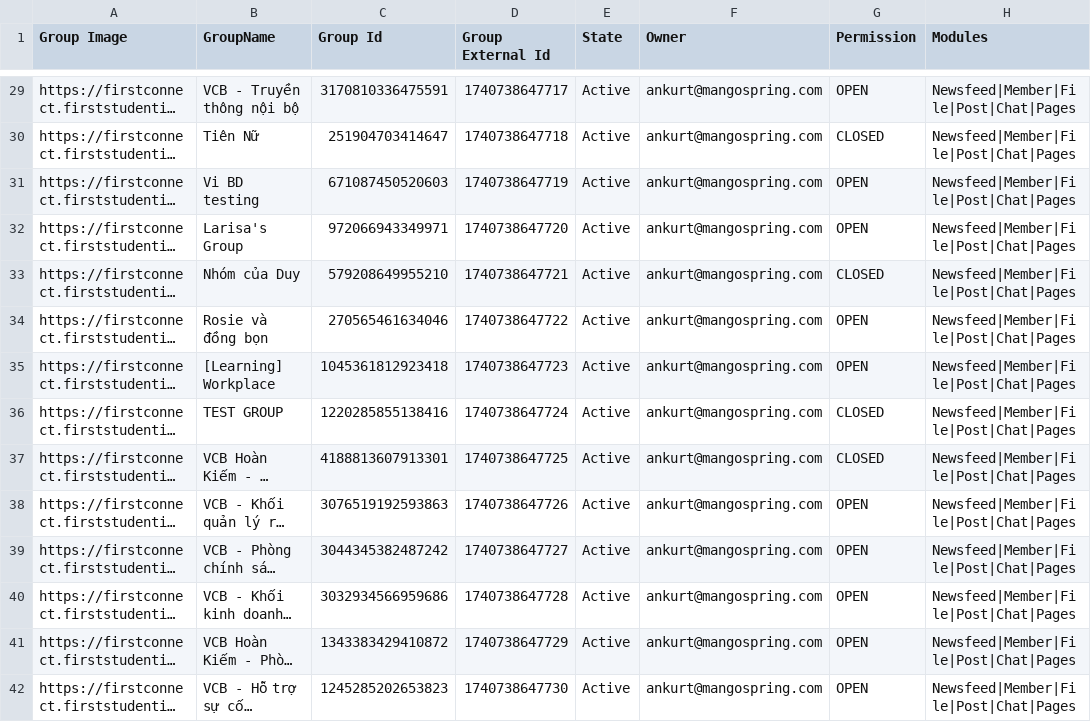
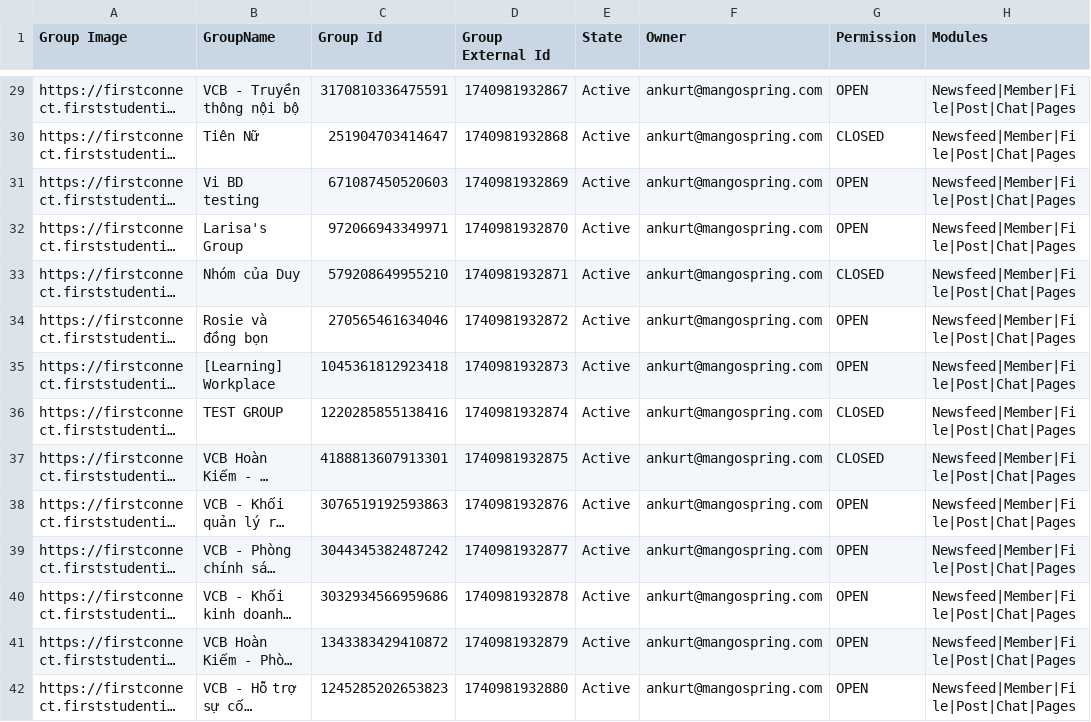
Before and after one commit to ankuratmango/WorkPlaceImportToMangoApps, a CSV file: WorkPlaceImportToMangoApps/importdata/groups.csv, drawn as a sheet; only a part is shown, gaps mark what is left out; long unchanged cells end in …; the diff covers the shown part only; the diff names each change by its address in the sheet, - before the commit and + after, or states it on an @@ line.

```diff
--- a/WorkPlaceImportToMangoApps/importdata/groups.csv
+++ b/WorkPlaceImportToMangoApps/importdata/groups.csv
-D29 (Group External Id): 1740738647717
+D29 (Group External Id): 1740981932867
-D30 (Group External Id): 1740738647718
+D30 (Group External Id): 1740981932868
-D31 (Group External Id): 1740738647719
+D31 (Group External Id): 1740981932869
-D32 (Group External Id): 1740738647720
+D32 (Group External Id): 1740981932870
-D33 (Group External Id): 1740738647721
+D33 (Group External Id): 1740981932871
-D34 (Group External Id): 1740738647722
+D34 (Group External Id): 1740981932872
-D35 (Group External Id): 1740738647723
+D35 (Group External Id): 1740981932873
-D36 (Group External Id): 1740738647724
+D36 (Group External Id): 1740981932874
-D37 (Group External Id): 1740738647725
+D37 (Group External Id): 1740981932875
-D38 (Group External Id): 1740738647726
+D38 (Group External Id): 1740981932876
-D39 (Group External Id): 1740738647727
+D39 (Group External Id): 1740981932877
-D40 (Group External Id): 1740738647728
+D40 (Group External Id): 1740981932878
-D41 (Group External Id): 1740738647729
+D41 (Group External Id): 1740981932879
-D42 (Group External Id): 1740738647730
+D42 (Group External Id): 1740981932880
```
Also changed, not shown: 63 edited cells elsewhere in this file, 1 other file.
